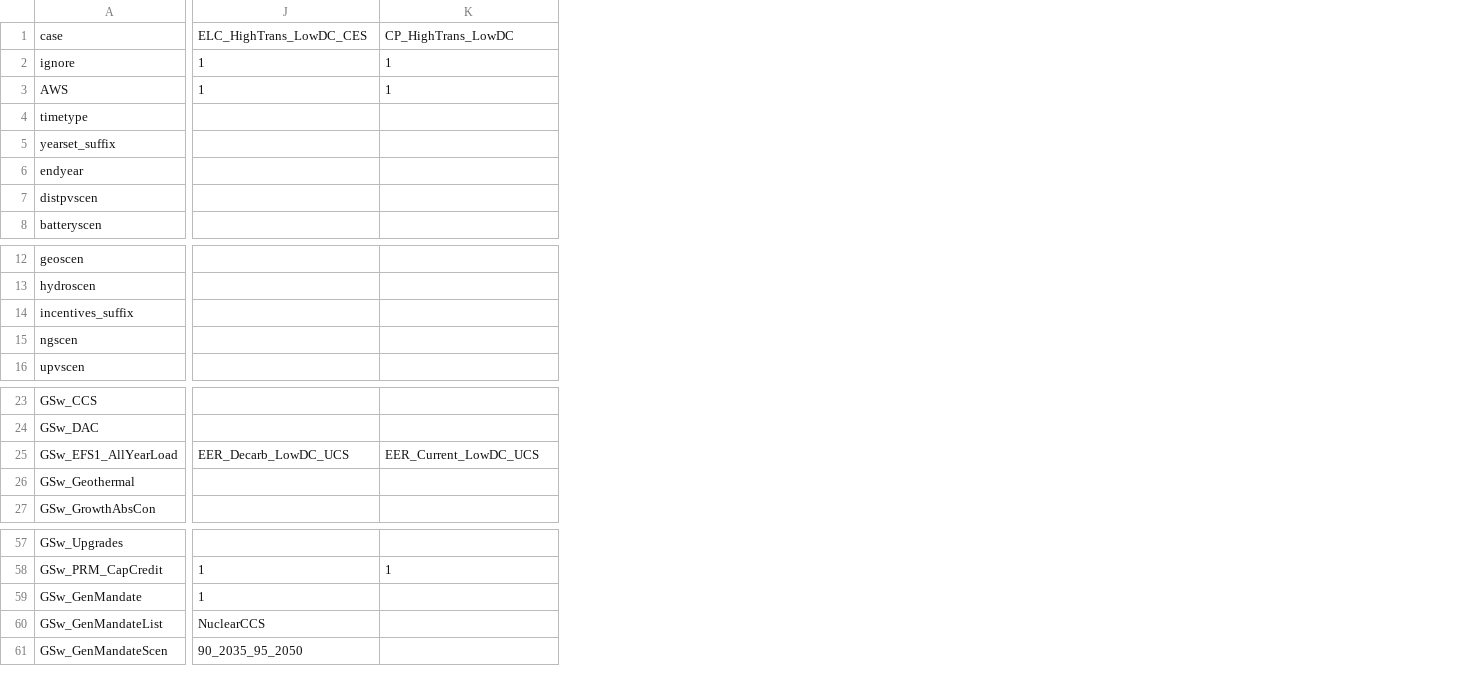
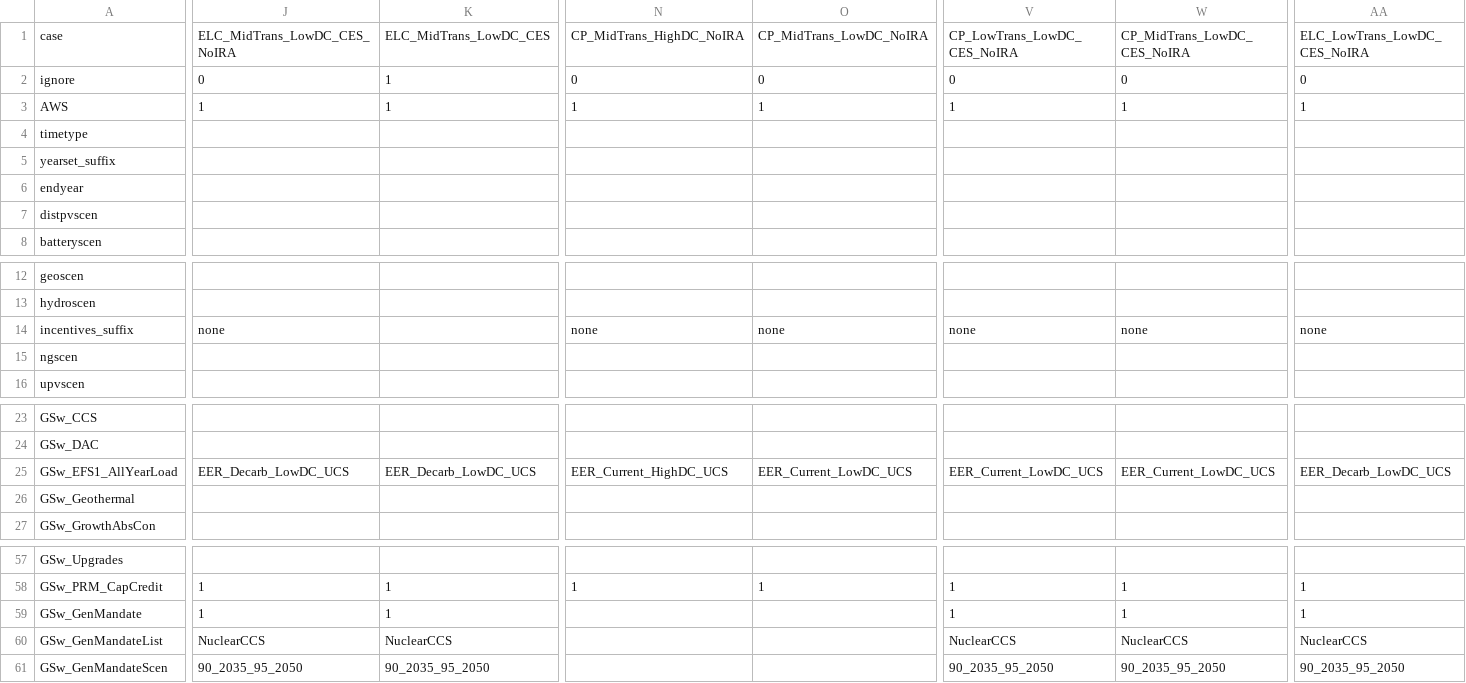
Before and after one commit to ucsusa/ReEDS-2.0, a CSV file: cases_ucs.csv, drawn as a sheet; only a part is shown, gaps mark what is left out; the diff covers the shown part only; the diff names each change by its address in the sheet, - before the commit and + after, or states it on an @@ line.

Commit message:
updates scenarios

```diff
--- a/cases_ucs.csv
+++ b/cases_ucs.csv
+column N, rows 1-3: CP_MidTrans_HighDC_NoIRA | 0 | 1; row 14: none; row 25: EER_Current_HighDC_UCS; row 58: 1
+column O, rows 1-3: CP_MidTrans_LowDC_NoIRA | 0 | 1; row 14: none; row 25: EER_Current_LowDC_UCS; row 58: 1
+column V, rows 1-3: CP_LowTrans_LowDC_CES_NoIRA | 0 | 1; row 14: none; row 25: EER_Current_LowDC_UCS; rows 58-61: 1 | 1 | NuclearCCS | 90_2035_95_2050
+column W, rows 1-3: CP_MidTrans_LowDC_CES_NoIRA | 0 | 1; row 14: none; row 25: EER_Current_LowDC_UCS; rows 58-61: 1 | 1 | NuclearCCS | 90_2035_95_2050
+column AA, rows 1-3: ELC_LowTrans_LowDC_CES_NoIRA | 0 | 1; row 14: none; row 25: EER_Decarb_LowDC_UCS; rows 58-61: 1 | 1 | NuclearCCS | 90_2035_95_2050
-J1: ELC_HighTrans_LowDC_CES
+J1: ELC_MidTrans_LowDC_CES_NoIRA
-K1: CP_HighTrans_LowDC
+K1: ELC_MidTrans_LowDC_CES
-J2: 1
+J2: 0
-J14: (empty)
+J14: none
-K25: EER_Current_LowDC_UCS
+K25: EER_Decarb_LowDC_UCS
-K59: (empty)
+K59: 1
-K60: (empty)
+K60: NuclearCCS
-K61: (empty)
+K61: 90_2035_95_2050
```
Also changed, not shown: 15 edited cells elsewhere in this file.
